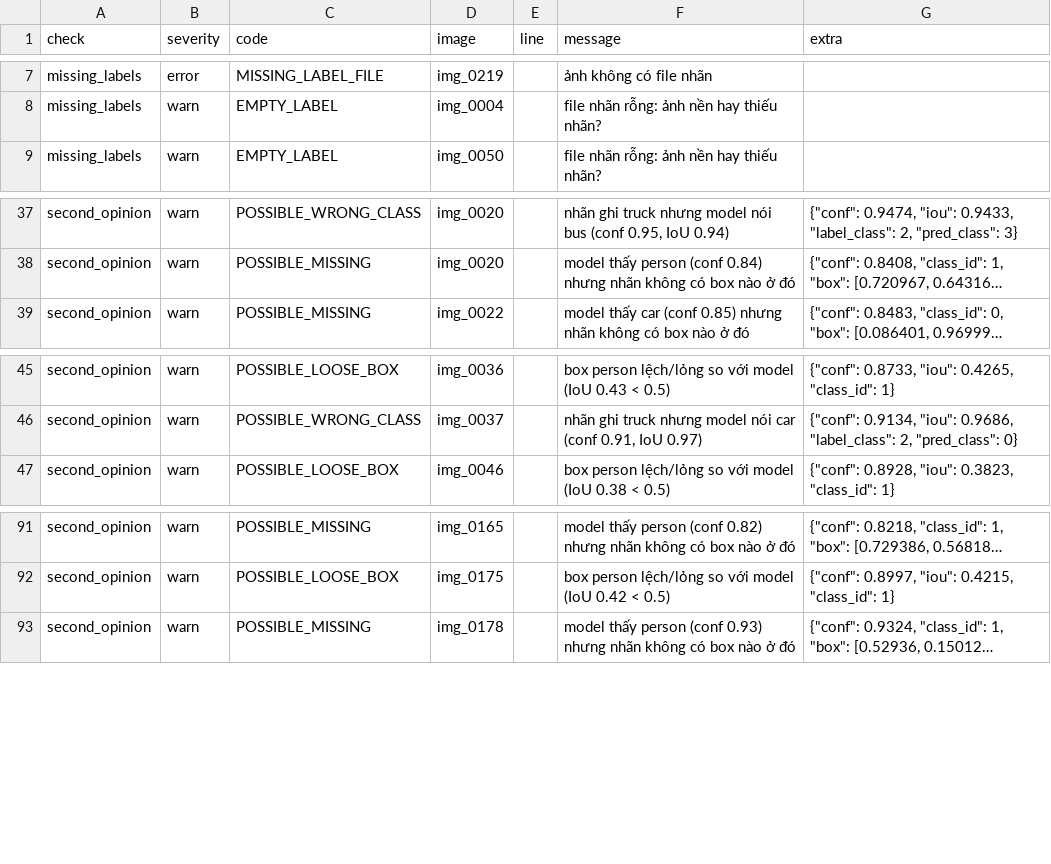
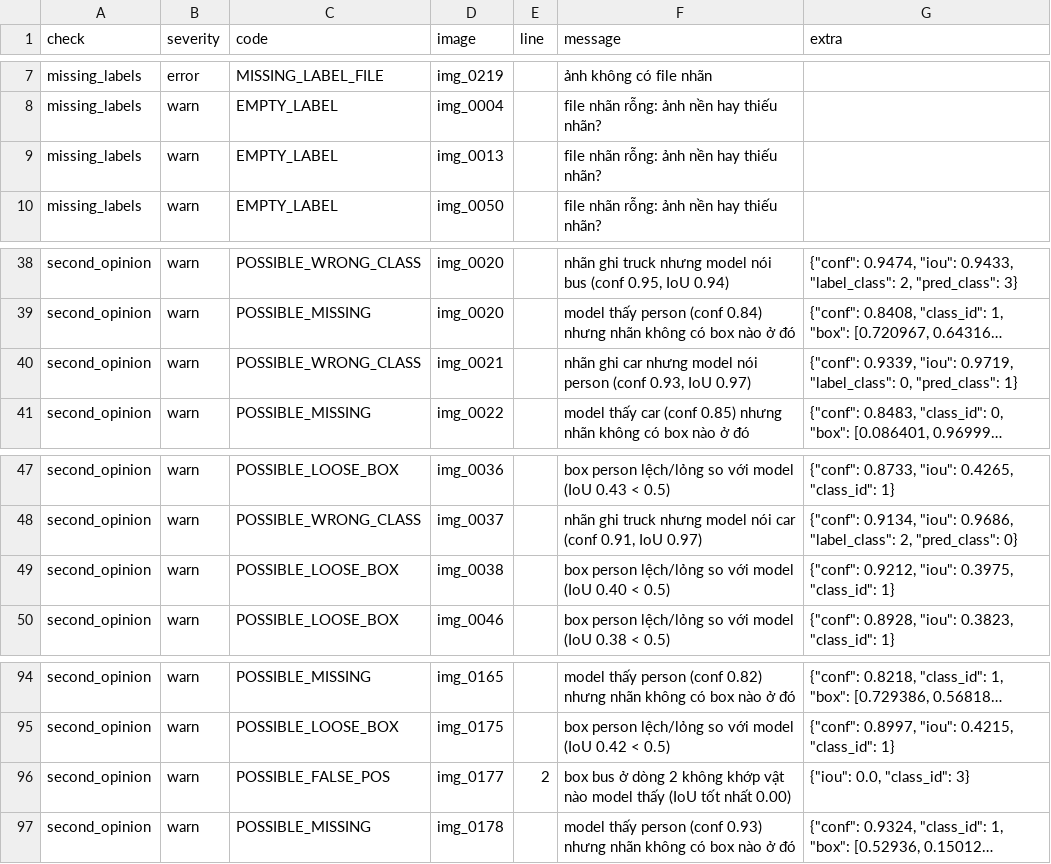
Before and after one commit to NhatNguyen28122003/K5-L2B-Day09-NguyenVanNhat-2A202603273-AutoQC-Pipeline-Lab, a CSV file: submission/reports/04_error_list_v2.csv, drawn as a sheet; only a part is shown, gaps mark what is left out; long unchanged cells end in …; the diff names each change by its address in the sheet, - before the commit and + after, or states it on an @@ line.

```diff
--- a/submission/reports/04_error_list_v2.csv
+++ b/submission/reports/04_error_list_v2.csv
+row 9: missing_labels | warn | EMPTY_LABEL | img_0013 |  | file nhãn rỗng: ảnh nền hay thiếu nhãn?
+row 40: second_opinion | warn | POSSIBLE_WRONG_CLASS | img_0021 |  | nhãn ghi car nhưng model nói person (conf 0.93, IoU 0.97) | {"conf": 0.9339, "iou": 0.9719, "label_class": 0, "pred_class": 1}
+row 49: second_opinion | warn | POSSIBLE_LOOSE_BOX | img_0038 |  | box person lệch/lỏng so với model (IoU 0.40 < 0.5) | {"conf": 0.9212, "iou": 0.3975, "class_id": 1}
+row 96: second_opinion | warn | POSSIBLE_FALSE_POS | img_0177 | 2 | box bus ở dòng 2 không khớp vật nào model thấy (IoU tốt nhất 0.00) | {"iou": 0.0, "class_id": 3}
```
Also changed, not shown: submission/reports/01_intake.csv, submission/reports/02_error_list_v1.csv, 25 other files.
